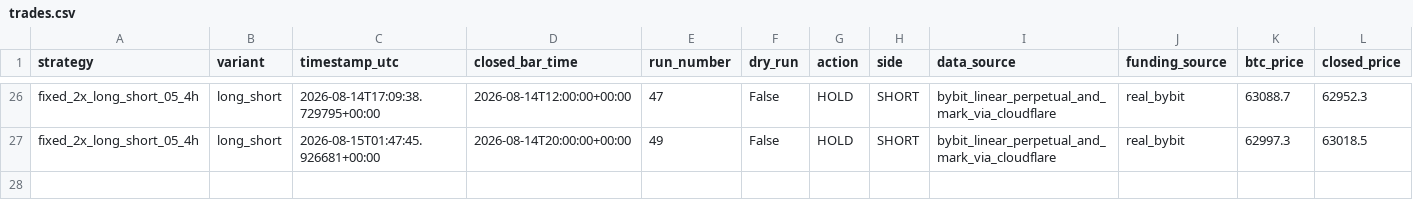
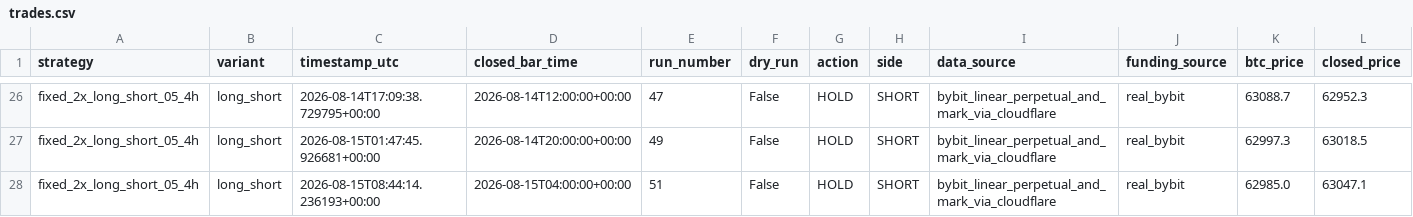
Before and after one commit to Abhishek97529/btc-trend-bot, a CSV file: strategies/ma250_4h_long_short/runtime/trades.csv, drawn as a sheet; only a part is shown, gaps mark what is left out; rows hold the shown columns only; the diff names each change by its address in the sheet, - before the commit and + after, or states it on an @@ line.

```diff
--- a/strategies/ma250_4h_long_short/runtime/trades.csv
+++ b/strategies/ma250_4h_long_short/runtime/trades.csv
+row 28: fixed_2x_long_short_05_4h | long_short | 2026-08-15T08:44:14.236193+00:00 | 2026-08-15T04:00:00+00:00 | 51 | False | HOLD | SHORT | bybit_linear_perpetual_and_mark_via_cloudflare | real_bybit | 62985.0 | 63047.1
```
Also changed, not shown: 9 other files.
